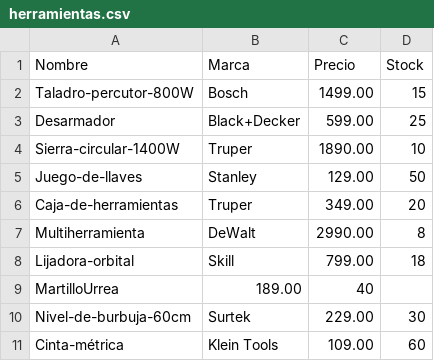
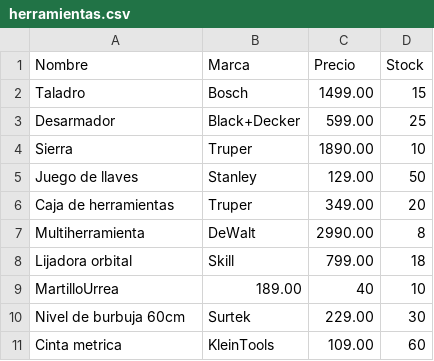
Before and after one commit to Changoleoncito/PROYECTOEDA, a CSV file: herramientas.csv, drawn as a sheet.

Commit message:
modifique algunas cositas

```diff
--- a/herramientas.csv
+++ b/herramientas.csv
@@ -1,11 +1,11 @@
 Nombre,Marca,Precio,Stock
-Taladro-percutor-800W,Bosch,1499.00,15
+Taladro,Bosch,1499.00,15
 Desarmador,Black+Decker,599.00,25
-Sierra-circular-1400W,Truper,1890.00,10
-Juego-de-llaves,Stanley,129.00,50
-Caja-de-herramientas,Truper,349.00,20
+Sierra,Truper,1890.00,10
+Juego de llaves,Stanley,129.00,50
+Caja de herramientas,Truper,349.00,20
 Multiherramienta,DeWalt,2990.00,8
-Lijadora-orbital,Skill,799.00,18
-MartilloUrrea,189.00,40
-Nivel-de-burbuja-60cm,Surtek,229.00,30
-Cinta-métrica,Klein Tools,109.00,60
+Lijadora orbital,Skill,799.00,18
+MartilloUrrea,189.00,40,10
+Nivel de burbuja 60cm,Surtek,229.00,30
+Cinta metrica,KleinTools,109.00,60
```
